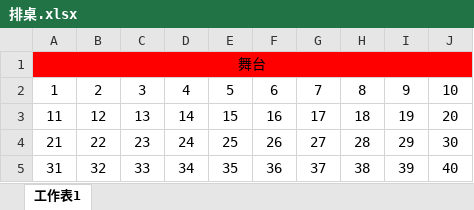
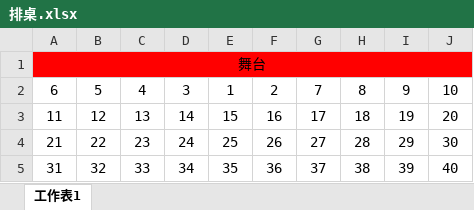
Before and after one commit to ohmylifeoops-alt/ticket-system, an Excel workbook: 排桌.xlsx, sheet 工作表1, drawn as a sheet; only a part is shown; values as stored, in another font and other column widths than the file's, no borders; removed rows and columns are numbered as before the commit, all else as after; the diff names each change by its address in the sheet, - before the commit and + after, or states it on an @@ line.

Commit message:
Add files via upload

```diff
--- a/排桌.xlsx (sheet 工作表1)
+++ b/排桌.xlsx (sheet 工作表1)
-row 2: 1 | 2 | 3 | 4 | 5 | 6 | 7 | 8 | 9 | 10
+row 2: 6 | 5 | 4 | 3 | 1 | 2 | 7 | 8 | 9 | 10
```
